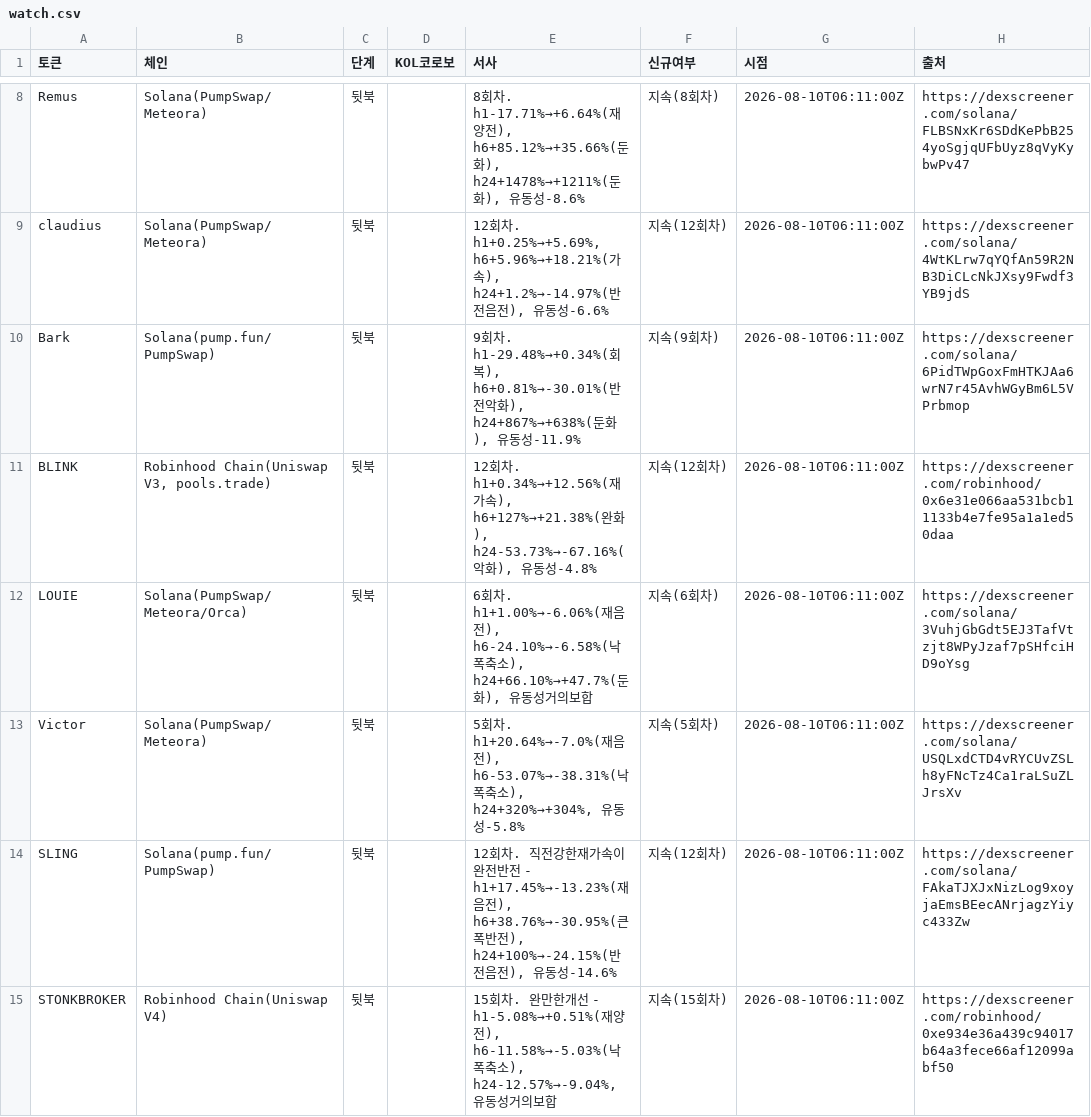
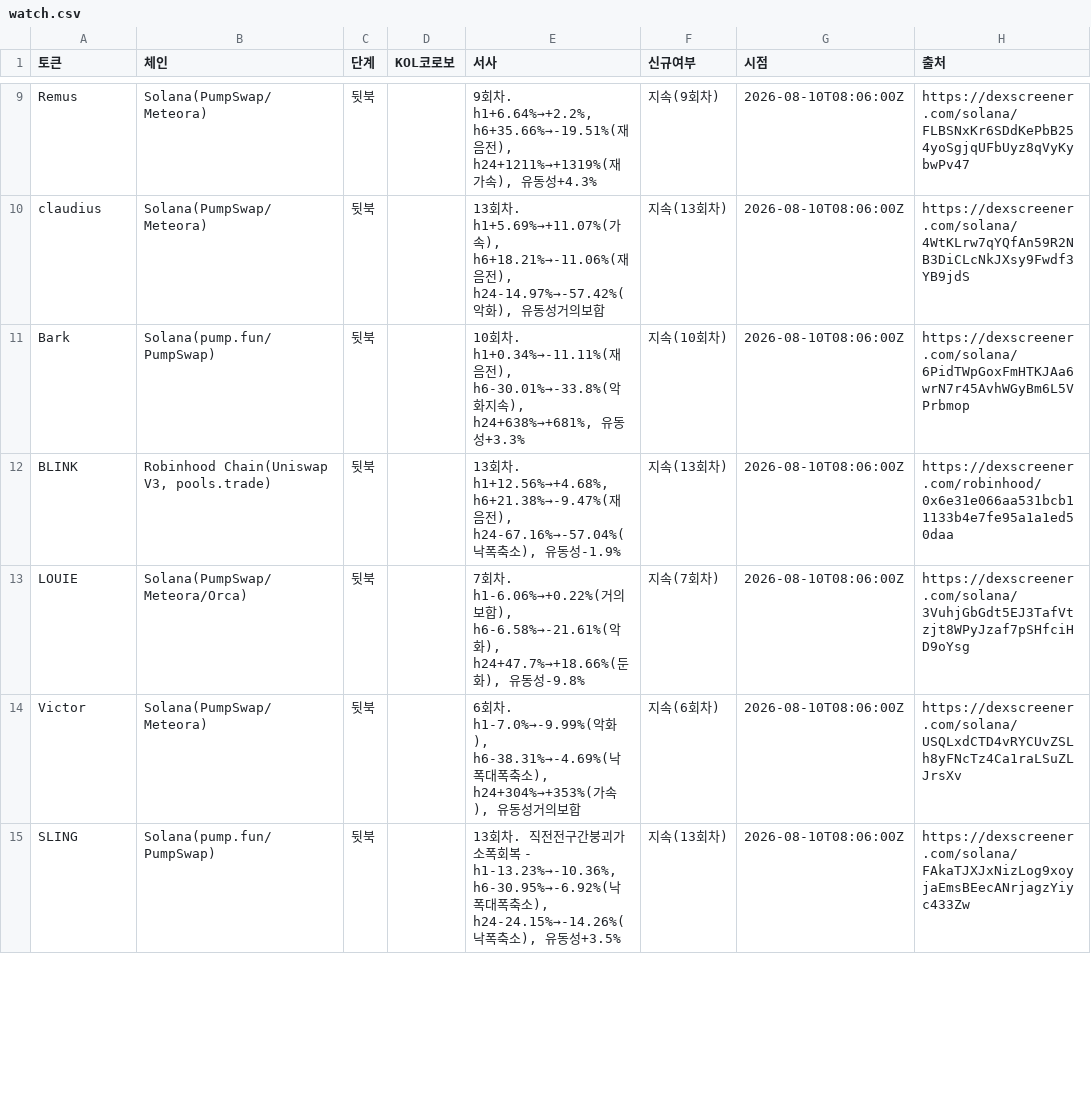
Before and after one commit to HoinKwak/study, a CSV file: research/kol/watch.csv, drawn as a sheet; only a part is shown, gaps mark what is left out; removed rows and columns are numbered as before the commit, all else as after; the diff covers the shown part only; the diff names each change by its address in the sheet, - before the commit and + after, or states it on an @@ line.

```diff
--- a/research/kol/watch.csv
+++ b/research/kol/watch.csv
-E9 (서사): 8회차. h1-17.71%→+6.64%(재양전), h6+85.12%→+35.66%(둔화), h24+1478%→+1211%(둔화), 유동성-8.6%
+E9 (서사): 9회차. h1+6.64%→+2.2%, h6+35.66%→-19.51%(재음전), h24+1211%→+1319%(재가속), 유동성+4.3%
-F9 (신규여부): 지속(8회차)
+F9 (신규여부): 지속(9회차)
-G9:G15 (시점): 2026-08-10T06:11:00Z
+G9:G15 (시점): 2026-08-10T08:06:00Z
-E10 (서사): 12회차. h1+0.25%→+5.69%, h6+5.96%→+18.21%(가속), h24+1.2%→-14.97%(반전음전), 유동성-6.6%
+E10 (서사): 13회차. h1+5.69%→+11.07%(가속), h6+18.21%→-11.06%(재음전), h24-14.97%→-57.42%(악화), 유동성거의보합
-F10 (신규여부): 지속(12회차)
+F10 (신규여부): 지속(13회차)
-E11 (서사): 9회차. h1-29.48%→+0.34%(회복), h6+0.81%→-30.01%(반전악화), h24+867%→+638%(둔화), 유동성-11.9%
+E11 (서사): 10회차. h1+0.34%→-11.11%(재음전), h6-30.01%→-33.8%(악화지속), h24+638%→+681%, 유동성+3.3%
-F11 (신규여부): 지속(9회차)
+F11 (신규여부): 지속(10회차)
-E12 (서사): 12회차. h1+0.34%→+12.56%(재가속), h6+127%→+21.38%(완화), h24-53.73%→-67.16%(악화), 유동성-4.8%
+E12 (서사): 13회차. h1+12.56%→+4.68%, h6+21.38%→-9.47%(재음전), h24-67.16%→-57.04%(낙폭축소), 유동성-1.9%
-F12 (신규여부): 지속(12회차)
+F12 (신규여부): 지속(13회차)
-E13 (서사): 6회차. h1+1.00%→-6.06%(재음전), h6-24.10%→-6.58%(낙폭축소), h24+66.10%→+47.7%(둔화), 유동성거의보합
+E13 (서사): 7회차. h1-6.06%→+0.22%(거의보합), h6-6.58%→-21.61%(악화), h24+47.7%→+18.66%(둔화), 유동성-9.8%
-F13 (신규여부): 지속(6회차)
+F13 (신규여부): 지속(7회차)
-E14 (서사): 5회차. h1+20.64%→-7.0%(재음전), h6-53.07%→-38.31%(낙폭축소), h24+320%→+304%, 유동성-5.8%
+E14 (서사): 6회차. h1-7.0%→-9.99%(악화), h6-38.31%→-4.69%(낙폭대폭축소), h24+304%→+353%(가속), 유동성거의보합
-F14 (신규여부): 지속(5회차)
+F14 (신규여부): 지속(6회차)
-E15 (서사): 12회차. 직전강한재가속이완전반전 - h1+17.45%→-13.23%(재음전), h6+38.76%→-30.95%(큰폭반전), h24+100%→-24.15%(반전음전), 유동성-14.6%
+E15 (서사): 13회차. 직전전구간붕괴가소폭회복 - h1-13.23%→-10.36%, h6-30.95%→-6.92%(낙폭대폭축소), h24-24.15%→-14.26%(낙폭축소), 유동성+3.5%
-F15 (신규여부): 지속(12회차)
+F15 (신규여부): 지속(13회차)
-row 15: STONKBROKER | Robinhood Chain(Uniswap V4) | 뒷북 |  | 15회차. 완만한개선 - h1-5.08%→+0.51%(재양전), h6-11.58%→-5.03%(낙폭축소), h24-12.57%→-9.04%, 유동성거의보합 | 지속(15회차) | 2026-08-10T06:11:00Z | https://dexscreener.com/robinhood/0xe934e36a439c94017b64a3fece66af12099abf50
```
Also changed, not shown: 1 added row and 23 edited cells elsewhere in this file, 2 other files.
